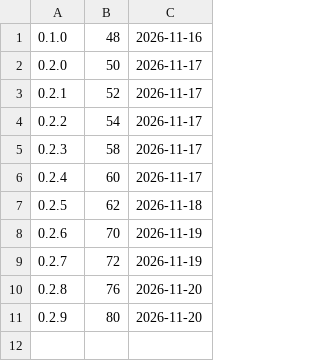
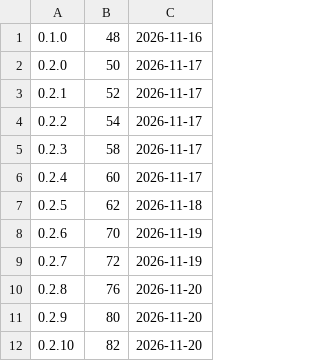
Before and after one commit to d2ntr5/chitra-releases, a TSV file: builds.tsv, drawn as a sheet.

```diff
--- a/builds.tsv
+++ b/builds.tsv
@@ -11 +11,2 @@
 0.2.9	80	2026-11-20
+0.2.10	82	2026-11-20
```
Also changed, not shown: 3 other files.
